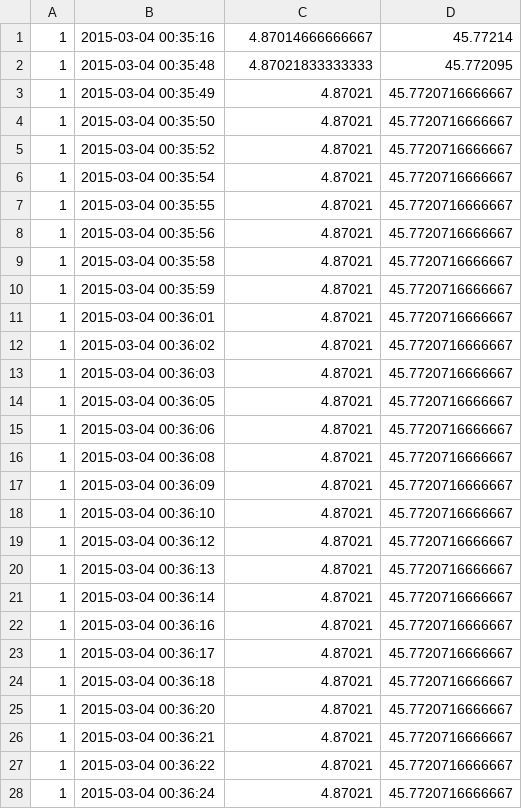
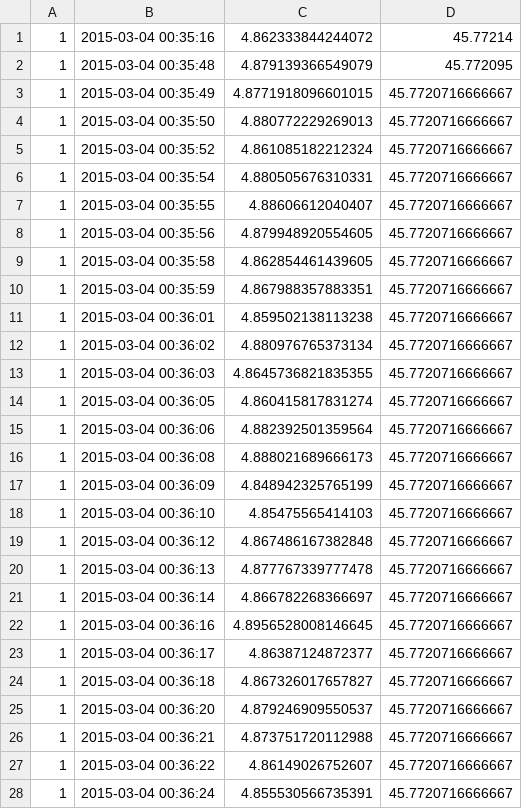
Before and after one commit to Croumi/svp, a CSV file: ano.csv, drawn as a sheet; only a part is shown; the diff covers the shown part only.

```diff
--- a/ano.csv
+++ b/ano.csv
@@ -1,28 +1,28 @@
-1	2015-03-04 00:35:16	4.87014666666667	45.77214
-1	2015-03-04 00:35:48	4.87021833333333	45.772095
-1	2015-03-04 00:35:49	4.87021	45.7720716666667
-1	2015-03-04 00:35:50	4.87021	45.7720716666667
-1	2015-03-04 00:35:52	4.87021	45.7720716666667
-1	2015-03-04 00:35:54	4.87021	45.7720716666667
-1	2015-03-04 00:35:55	4.87021	45.7720716666667
-1	2015-03-04 00:35:56	4.87021	45.7720716666667
-1	2015-03-04 00:35:58	4.87021	45.7720716666667
-1	2015-03-04 00:35:59	4.87021	45.7720716666667
-1	2015-03-04 00:36:01	4.87021	45.7720716666667
-1	2015-03-04 00:36:02	4.87021	45.7720716666667
-1	2015-03-04 00:36:03	4.87021	45.7720716666667
-1	2015-03-04 00:36:05	4.87021	45.7720716666667
-1	2015-03-04 00:36:06	4.87021	45.7720716666667
-1	2015-03-04 00:36:08	4.87021	45.7720716666667
-1	2015-03-04 00:36:09	4.87021	45.7720716666667
-1	2015-03-04 00:36:10	4.87021	45.7720716666667
-1	2015-03-04 00:36:12	4.87021	45.7720716666667
-1	2015-03-04 00:36:13	4.87021	45.7720716666667
-1	2015-03-04 00:36:14	4.87021	45.7720716666667
-1	2015-03-04 00:36:16	4.87021	45.7720716666667
-1	2015-03-04 00:36:17	4.87021	45.7720716666667
-1	2015-03-04 00:36:18	4.87021	45.7720716666667
-1	2015-03-04 00:36:20	4.87021	45.7720716666667
-1	2015-03-04 00:36:21	4.87021	45.7720716666667
-1	2015-03-04 00:36:22	4.87021	45.7720716666667
-1	2015-03-04 00:36:24	4.87021	45.7720716666667
+1	2015-03-04 00:35:16	4.862333844244072	45.77214
+1	2015-03-04 00:35:48	4.879139366549079	45.772095
+1	2015-03-04 00:35:49	4.8771918096601015	45.7720716666667
+1	2015-03-04 00:35:50	4.880772229269013	45.7720716666667
+1	2015-03-04 00:35:52	4.861085182212324	45.7720716666667
+1	2015-03-04 00:35:54	4.880505676310331	45.7720716666667
+1	2015-03-04 00:35:55	4.88606612040407	45.7720716666667
+1	2015-03-04 00:35:56	4.879948920554605	45.7720716666667
+1	2015-03-04 00:35:58	4.862854461439605	45.7720716666667
+1	2015-03-04 00:35:59	4.867988357883351	45.7720716666667
+1	2015-03-04 00:36:01	4.859502138113238	45.7720716666667
+1	2015-03-04 00:36:02	4.880976765373134	45.7720716666667
+1	2015-03-04 00:36:03	4.8645736821835355	45.7720716666667
+1	2015-03-04 00:36:05	4.860415817831274	45.7720716666667
+1	2015-03-04 00:36:06	4.882392501359564	45.7720716666667
+1	2015-03-04 00:36:08	4.888021689666173	45.7720716666667
+1	2015-03-04 00:36:09	4.848942325765199	45.7720716666667
+1	2015-03-04 00:36:10	4.85475565414103	45.7720716666667
+1	2015-03-04 00:36:12	4.867486167382848	45.7720716666667
+1	2015-03-04 00:36:13	4.877767339777478	45.7720716666667
+1	2015-03-04 00:36:14	4.866782268366697	45.7720716666667
+1	2015-03-04 00:36:16	4.8956528008146645	45.7720716666667
+1	2015-03-04 00:36:17	4.86387124872377	45.7720716666667
+1	2015-03-04 00:36:18	4.867326017657827	45.7720716666667
+1	2015-03-04 00:36:20	4.879246909550537	45.7720716666667
+1	2015-03-04 00:36:21	4.873751720112988	45.7720716666667
+1	2015-03-04 00:36:22	4.86149026752607	45.7720716666667
+1	2015-03-04 00:36:24	4.855530566735391	45.7720716666667
```
Also changed, not shown: 172 edited cells elsewhere in this file, 1 other file.
